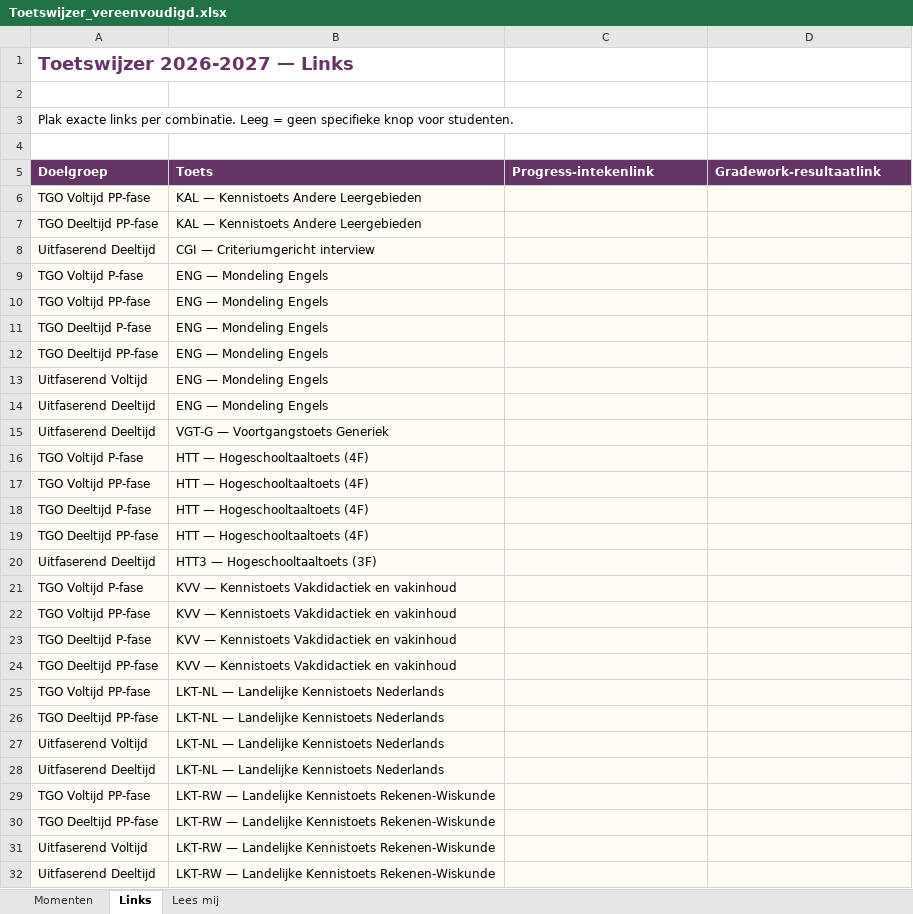
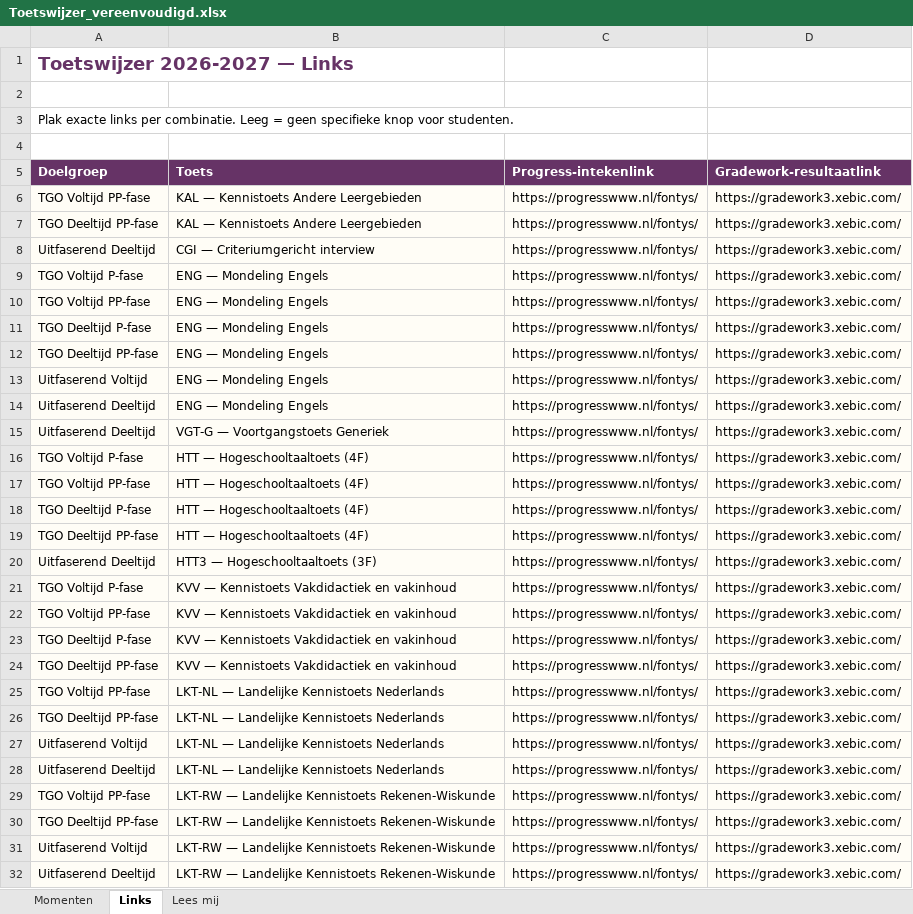
Before and after one commit to CorneelBakkes/Toetswijzer-v2-test, an Excel workbook: Toetswijzer_vereenvoudigd.xlsx, sheet Links, drawn as a sheet; only a part is shown; values as stored, in another font and other column widths than the file's, no borders; the diff covers the shown part only; the diff names each change by its address in the sheet, - before the commit and + after, or states it on an @@ line.

Commit message:
Vul standaardlinks voor Progress en Gradework
Stelt de aangeleverde Progress- en Gradeworkadressen in voor alle geldige toets-doelgroepcombinaties in de Excel en testsite.

```diff
--- a/Toetswijzer_vereenvoudigd.xlsx (sheet Links)
+++ b/Toetswijzer_vereenvoudigd.xlsx (sheet Links)
-C6:C32 (Progress-intekenlink): (empty)
+C6:C32 (Progress-intekenlink): https://progresswww.nl/fontys/
-D6:D32 (Gradework-resultaatlink): (empty)
+D6:D32 (Gradework-resultaatlink): https://gradework3.xebic.com/
```
Also changed, not shown: 36 edited cells elsewhere in this sheet, 1 other file.
